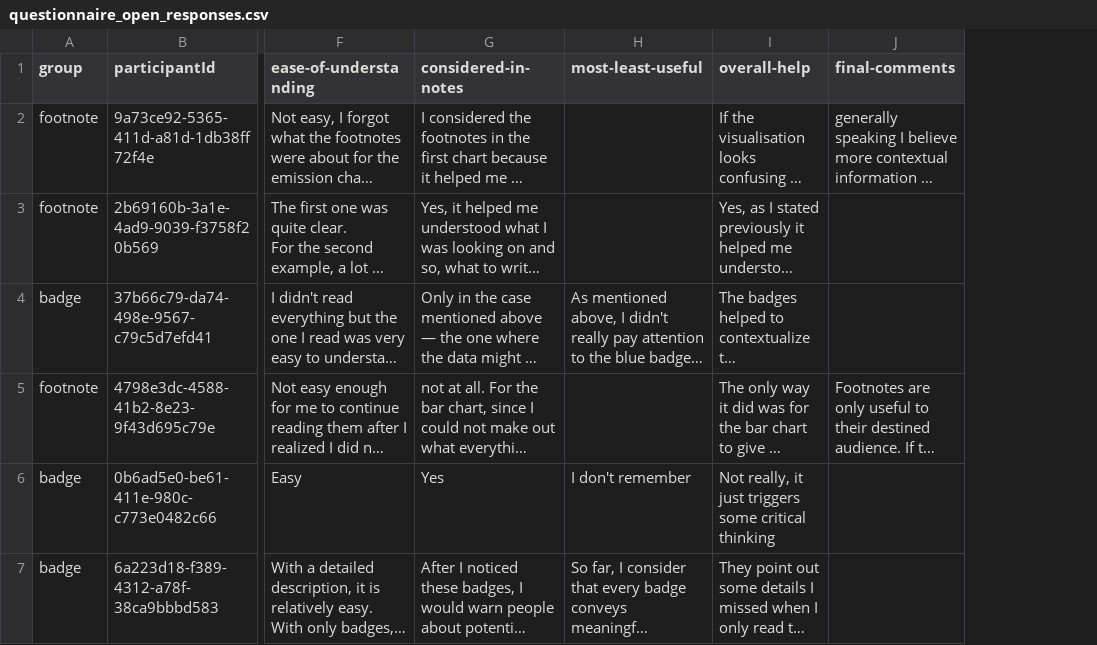
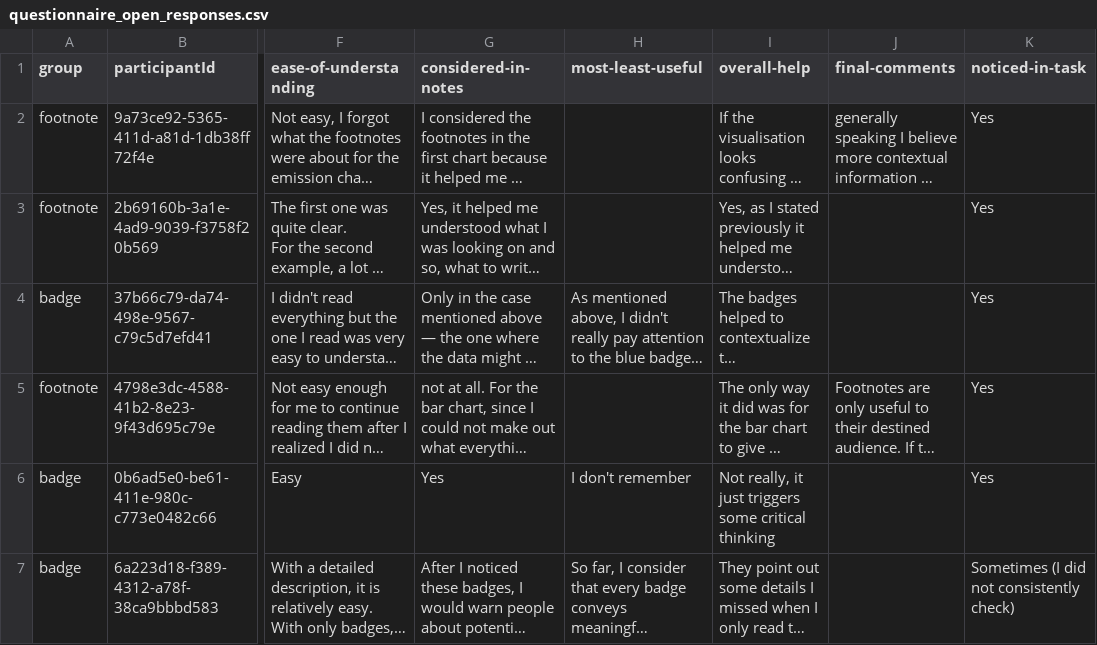
Before and after one commit to datavis-study/datavis-study.github.io, a CSV file: analysis/data/questionnaire_open_responses.csv, drawn as a sheet; only a part is shown, gaps mark what is left out; long unchanged cells end in …; the diff names each change by its address in the sheet, - before the commit and + after, or states it on an @@ line.

Commit message:
Adds missing "noticed" data to csv

```diff
--- a/analysis/data/questionnaire_open_responses.csv
+++ b/analysis/data/questionnaire_open_responses.csv
+column K (noticed-in-task), rows 2-7: Yes | Yes | Yes | Yes | Yes | Sometimes (I did not consistently check)
```
Also changed, not shown: analysis/data/participants.csv, 6 other files.
